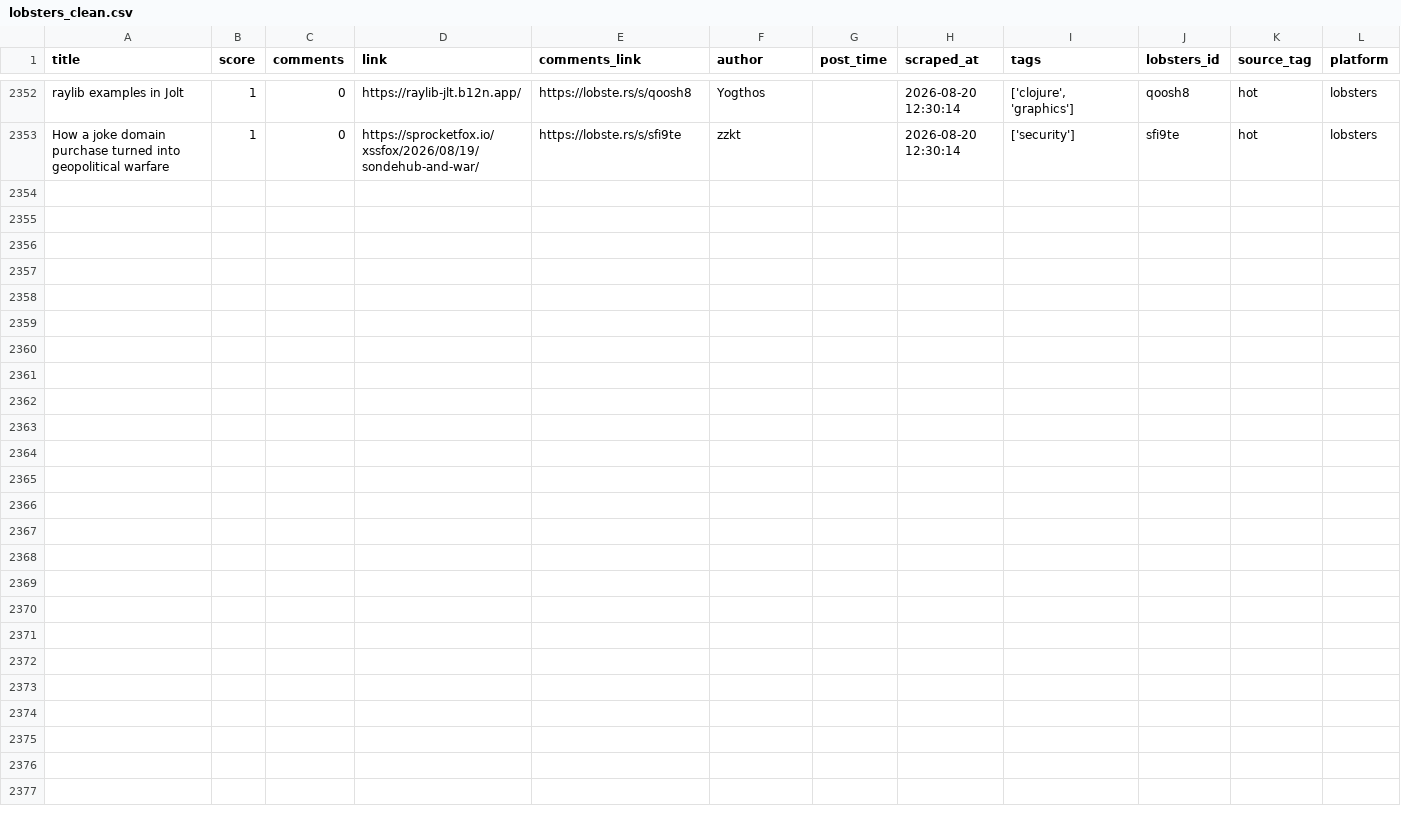
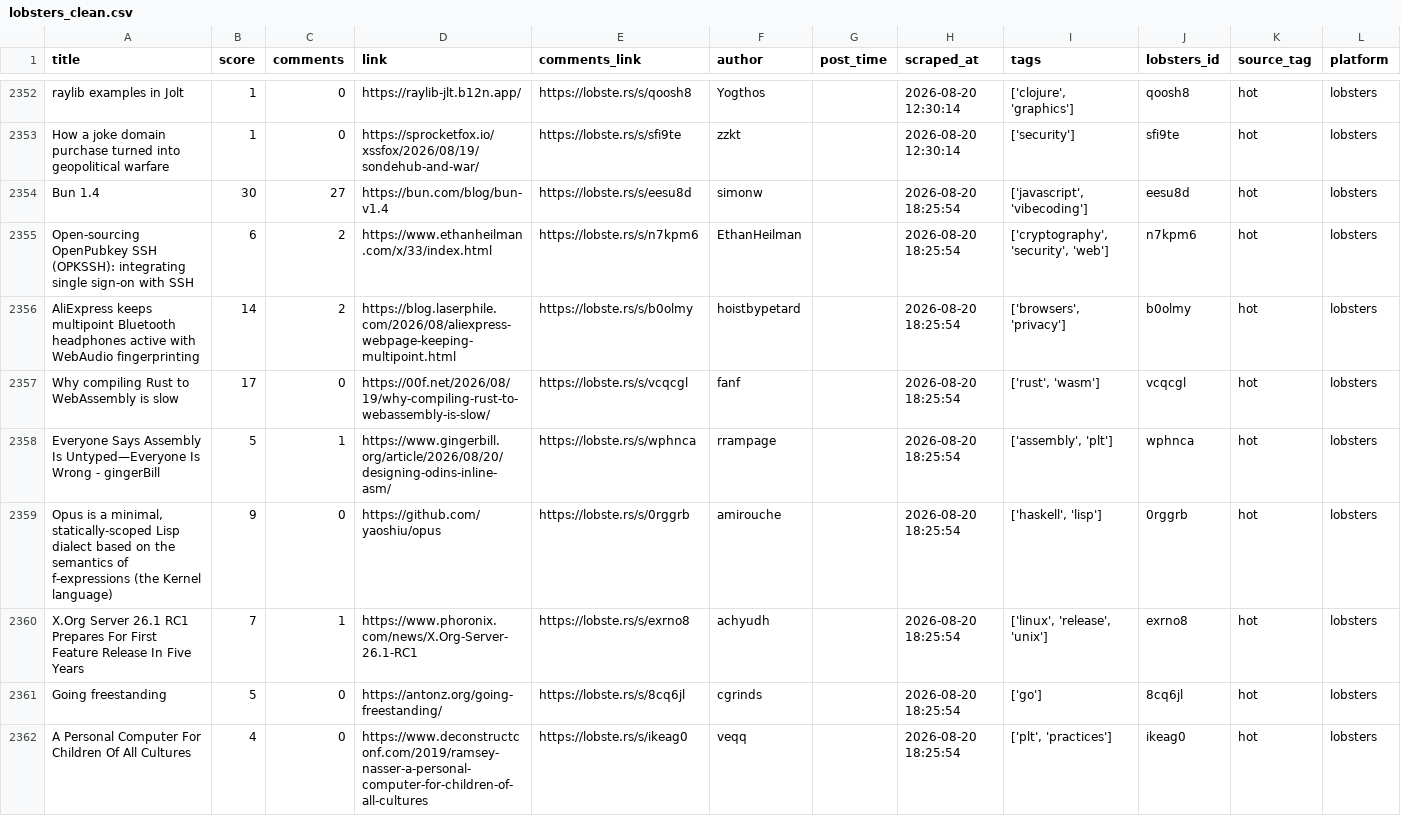
Before and after one commit to Mohammad-Khalil0/Tech-Community-Insights, a CSV file: clean_data/lobsters_clean.csv, drawn as a sheet; only a part is shown, gaps mark what is left out.

```diff
--- a/clean_data/lobsters_clean.csv
+++ b/clean_data/lobsters_clean.csv
@@ -2353 +2353,10 @@ raylib examples in Jolt,1,0,https://raylib-jlt.b12n.app/,https://lobste.rs/s/qoo
 How a joke domain purchase turned into geopolitical warfare,1,0,https://sprocketfox.io/xssfox/2026/08/19/sondehub-and-war/,https://lobste.rs/s/sfi9te,zzkt,,2026-08-20 12:30:14,['security'],sfi9te,hot,lobsters
+Bun 1.4,30,27,https://bun.com/blog/bun-v1.4,https://lobste.rs/s/eesu8d,simonw,,2026-08-20 18:25:54,"['javascript', 'vibecoding']",eesu8d,hot,lobsters
+Open-sourcing OpenPubkey SSH (OPKSSH): integrating single sign-on with SSH,6,2,https://www.ethanheilman.com/x/33/index.html,https://lobste.rs/s/n7kpm6,EthanHeilman,,2026-08-20 18:25:54,"['cryptography', 'security', 'web']",n7kpm6,hot,lobsters
+AliExpress keeps multipoint Bluetooth headphones active with WebAudio fingerprinting,14,2,https://blog.laserphile.com/2026/08/aliexpress-webpage-keeping-multipoint.html,https://lobste.rs/s/b0olmy,hoistbypetard,,2026-08-20 18:25:54,"['browsers', 'privacy']",b0olmy,hot,lobsters
+Why compiling Rust to WebAssembly is slow,17,0,https://00f.net/2026/08/19/why-compiling-rust-to-webassembly-is-slow/,https://lobste.rs/s/vcqcgl,fanf,,2026-08-20 18:25:54,"['rust', 'wasm']",vcqcgl,hot,lobsters
+Everyone Says Assembly Is Untyped—Everyone Is Wrong - gingerBill,5,1,https://www.gingerbill.org/article/2026/08/20/designing-odins-inline-asm/,https://lobste.rs/s/wphnca,rrampage,,2026-08-20 18:25:54,"['assembly', 'plt']",wphnca,hot,lobsters
+"Opus is a minimal, statically-scoped Lisp dialect based on the semantics of f-expressions (the Kernel language)",9,0,https://github.com/yaoshiu/opus,https://lobste.rs/s/0rggrb,amirouche,,2026-08-20 18:25:54,"['haskell', 'lisp']",0rggrb,hot,lobsters
+X.Org Server 26.1 RC1 Prepares For First Feature Release In Five Years,7,1,https://www.phoronix.com/news/X.Org-Server-26.1-RC1,https://lobste.rs/s/exrno8,achyudh,,2026-08-20 18:25:54,"['linux', 'release', 'unix']",exrno8,hot,lobsters
+Going freestanding,5,0,https://antonz.org/going-freestanding/,https://lobste.rs/s/8cq6jl,cgrinds,,2026-08-20 18:25:54,['go'],8cq6jl,hot,lobsters
+A Personal Computer For Children Of All Cultures,4,0,https://www.deconstructconf.com/2019/ramsey-nasser-a-personal-computer-for-children-of-all-cultures,https://lobste.rs/s/ikeag0,veqq,,2026-08-20 18:25:54,"['plt', 'practices']",ikeag0,hot,lobsters
```
Also changed, not shown: clean_data/hn_cleaned.csv, 9 other files.
